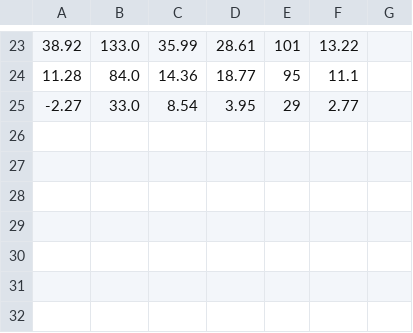
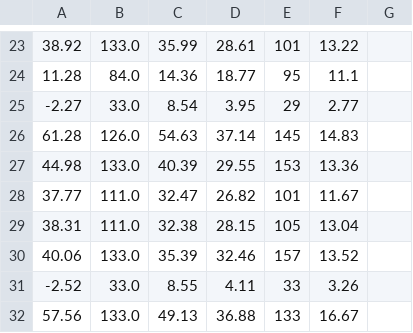
Before and after one commit to mb1069/EVCO_Assessment, a CSV file: GP/approach1results.csv, drawn as a sheet; only a part is shown, gaps mark what is left out; the diff names each change by its address in the sheet, - before the commit and + after, or states it on an @@ line.

```diff
--- a/GP/approach1results.csv
+++ b/GP/approach1results.csv
+row 26: 61.28 | 126.0 | 54.63 | 37.14 | 145 | 14.83
+row 27: 44.98 | 133.0 | 40.39 | 29.55 | 153 | 13.36
+row 28: 37.77 | 111.0 | 32.47 | 26.82 | 101 | 11.67
+row 29: 38.31 | 111.0 | 32.38 | 28.15 | 105 | 13.04
+row 30: 40.06 | 133.0 | 35.39 | 32.46 | 157 | 13.52
+row 31: -2.52 | 33.0 | 8.55 | 4.11 | 33 | 3.26
+row 32: 57.56 | 133.0 | 49.13 | 36.88 | 133 | 16.67
```
Also changed, not shown: GP/approach4_results.csv, 7 other files.
